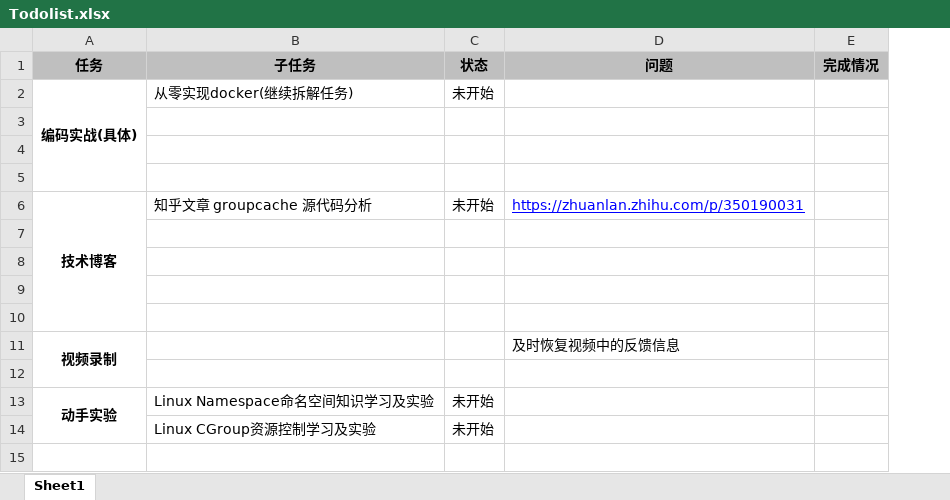
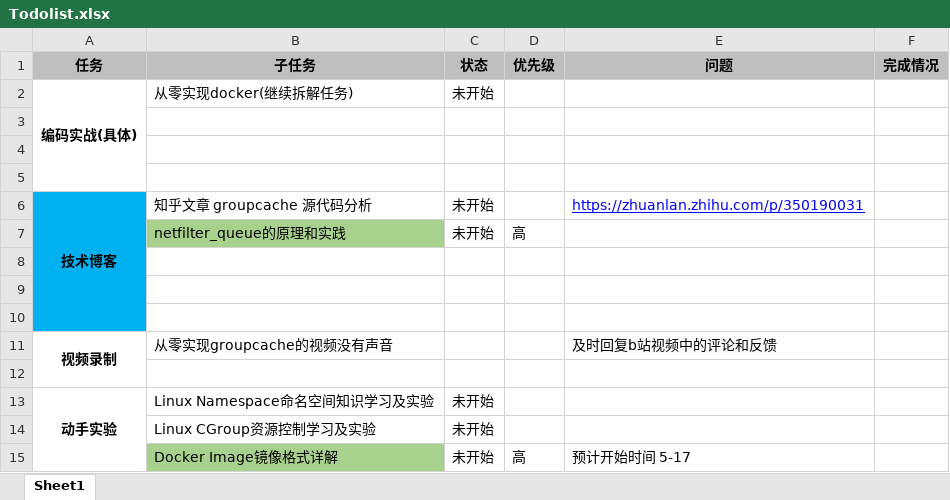
Before and after one commit to haolipeng/study_cloud_security, an Excel workbook: Todolist.xlsx, sheet Sheet1, drawn as a sheet; values as stored, in another font and other column widths than the file's, no borders; removed rows and columns are numbered as before the commit, all else as after; the diff names each change by its address in the sheet, - before the commit and + after, or states it on an @@ line.

```diff
--- a/Todolist.xlsx (sheet Sheet1)
+++ b/Todolist.xlsx (sheet Sheet1)
+column D (优先级), empty
-A6 fill: none
+A6 fill: #00B0F0
+row 7:  | netfilter_queue的原理和实践 | 未开始 | 高
-A8:A10 fill: none
+A8:A10 fill: #00B0F0
-row 10: (empty)
-B11 (子任务): (empty)
+B11 (子任务): 从零实现groupcache的视频没有声音
-E11 (问题): 及时恢复视频中的反馈信息
+E11 (问题): 及时回复b站视频中的评论和反馈
+row 15:  | Docker Image镜像格式详解 | 未开始 | 高 | 预计开始时间 5-17
```
Also changed, not shown: 1 other file.
